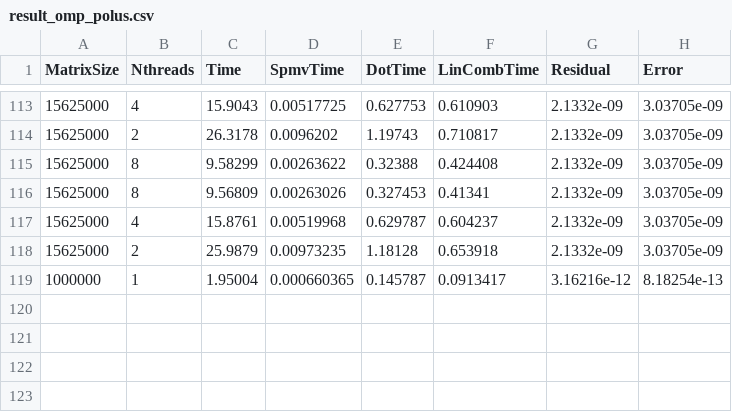
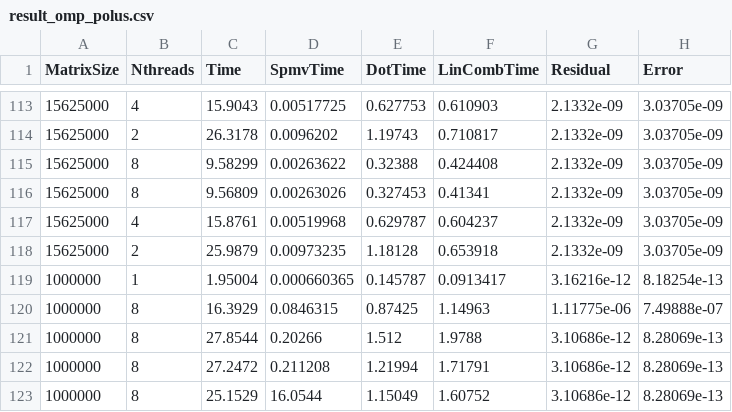
Before and after one commit to Arbuz-Nick/prac, a CSV file: task3/result_omp_polus.csv, drawn as a sheet; only a part is shown, gaps mark what is left out.

```diff
--- a/task3/result_omp_polus.csv
+++ b/task3/result_omp_polus.csv
@@ -119 +119,5 @@ MatrixSize;Nthreads;Time;SpmvTime;DotTime;LinCombTime;Residual;Error
 1000000;1;1.95004;0.000660365;0.145787;0.0913417;3.16216e-12;8.18254e-13
+1000000;8;16.3929;0.0846315;0.87425;1.14963;1.11775e-06;7.49888e-07
+1000000;8;27.8544;0.20266;1.512;1.9788;3.10686e-12;8.28069e-13
+1000000;8;27.2472;0.211208;1.21994;1.71791;3.10686e-12;8.28069e-13
+1000000;8;25.1529;16.0544;1.15049;1.60752;3.10686e-12;8.28069e-13
```
Also changed, not shown: 4 other files.
